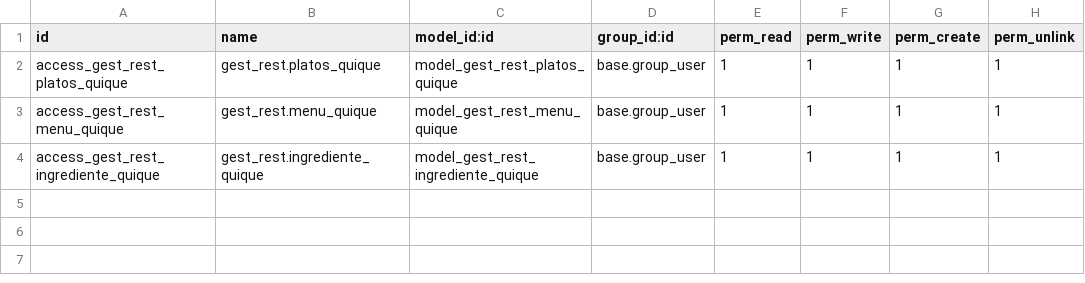
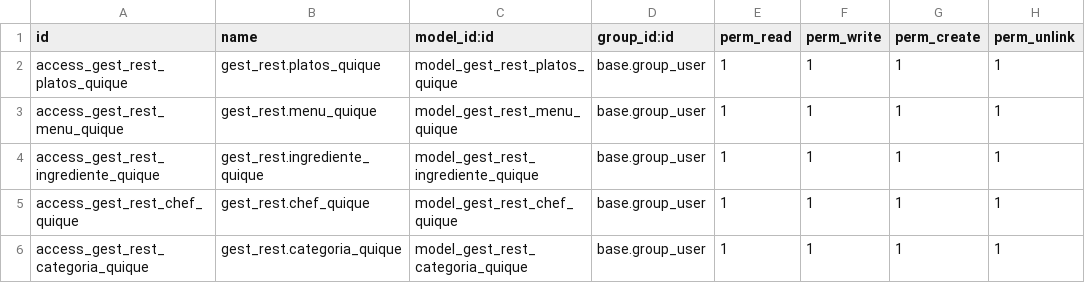
Before and after one commit to quiquealonso/odooQuique, a CSV file: data/addons/gest_rest/security/ir.model.access.csv, drawn as a sheet; the diff names each change by its address in the sheet, - before the commit and + after, or states it on an @@ line.

```diff
--- a/data/addons/gest_rest/security/ir.model.access.csv
+++ b/data/addons/gest_rest/security/ir.model.access.csv
+row 5: access_gest_rest_chef_quique | gest_rest.chef_quique | model_gest_rest_chef_quique | base.group_user | 1 | 1 | 1 | 1
+row 6: access_gest_rest_categoria_quique | gest_rest.categoria_quique | model_gest_rest_categoria_quique | base.group_user | 1 | 1 | 1 | 1
```
Also changed, not shown: data/addons/gestion_tareas_quique/security/ir.model.access.csv, 6 other files.
